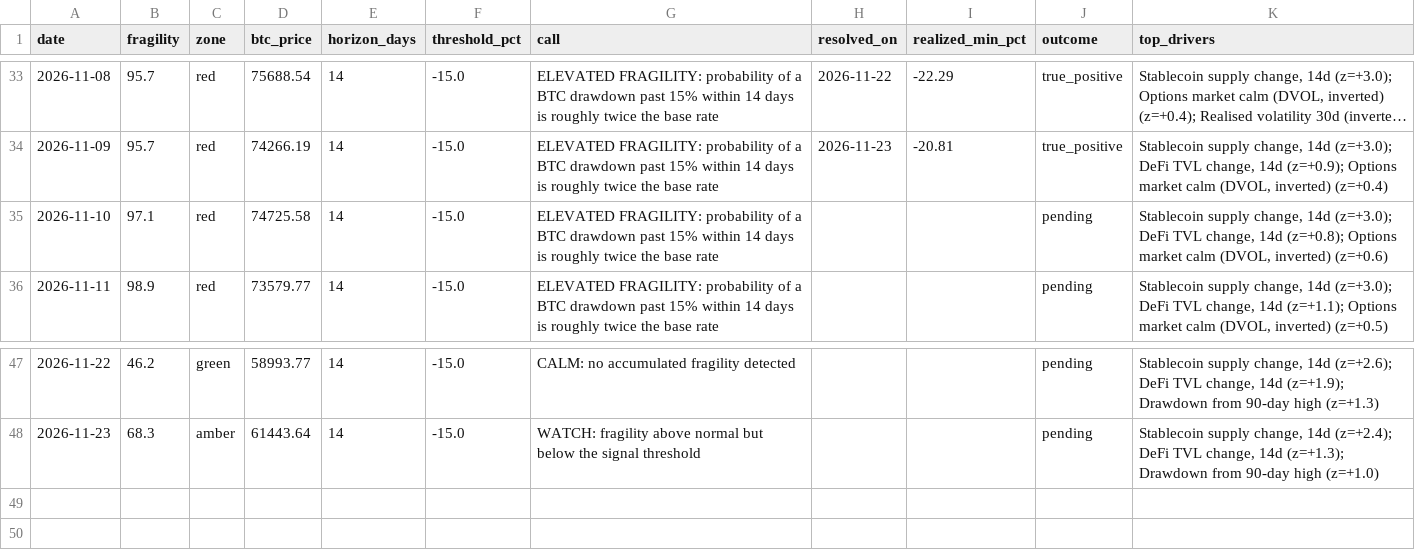
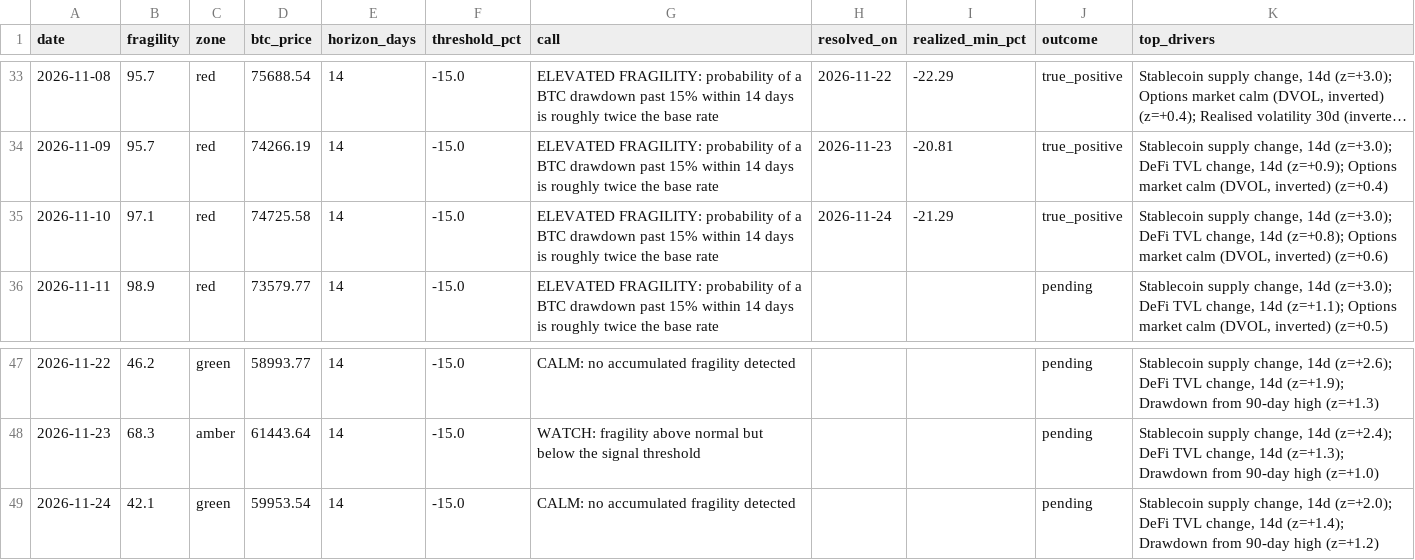
Before and after one commit to dianasamodina/fragility-index, a CSV file: logs/forecast_log.csv, drawn as a sheet; only a part is shown, gaps mark what is left out; long unchanged cells end in ….

Commit message:
forecast 2026-11-24

```diff
--- a/logs/forecast_log.csv
+++ b/logs/forecast_log.csv
@@ -34,3 +34,3 @@ date,fragility,zone,btc_price,horizon_days,threshold_pct,call,resolved_on,realiz
 2026-11-09,95.7,red,74266.19,14,-15.0,ELEVATED FRAGILITY: probability of a BTC drawdown past 15% within 14 days is roughly twice the base rate,2026-11-23,-20.81,true_positive,"Stablecoin supply change, 14d (z=+3.0); DeFi TVL change, 14d (z=+0.9); Options market calm (DVOL, inverted) (z=+0.4)"
-2026-11-10,97.1,red,74725.58,14,-15.0,ELEVATED FRAGILITY: probability of a BTC drawdown past 15% within 14 days is roughly twice the base rate,,,pending,"Stablecoin supply change, 14d (z=+3.0); DeFi TVL change, 14d (z=+0.8); Options market calm (DVOL, inverted) (z=+0.6)"
+2026-11-10,97.1,red,74725.58,14,-15.0,ELEVATED FRAGILITY: probability of a BTC drawdown past 15% within 14 days is roughly twice the base rate,2026-11-24,-21.29,true_positive,"Stablecoin supply change, 14d (z=+3.0); DeFi TVL change, 14d (z=+0.8); Options market calm (DVOL, inverted) (z=+0.6)"
 2026-11-11,98.9,red,73579.77,14,-15.0,ELEVATED FRAGILITY: probability of a BTC drawdown past 15% within 14 days is roughly twice the base rate,,,pending,"Stablecoin supply change, 14d (z=+3.0); DeFi TVL change, 14d (z=+1.1); Options market calm (DVOL, inverted) (z=+0.5)"
@@ -48 +48,2 @@ date,fragility,zone,btc_price,horizon_days,threshold_pct,call,resolved_on,realiz
 2026-11-23,68.3,amber,61443.64,14,-15.0,WATCH: fragility above normal but below the signal threshold,,,pending,"Stablecoin supply change, 14d (z=+2.4); DeFi TVL change, 14d (z=+1.3); Drawdown from 90-day high (z=+1.0)"
+2026-11-24,42.1,green,59953.54,14,-15.0,CALM: no accumulated fragility detected,,,pending,"Stablecoin supply change, 14d (z=+2.0); DeFi TVL change, 14d (z=+1.4); Drawdown from 90-day high (z=+1.2)"
```
